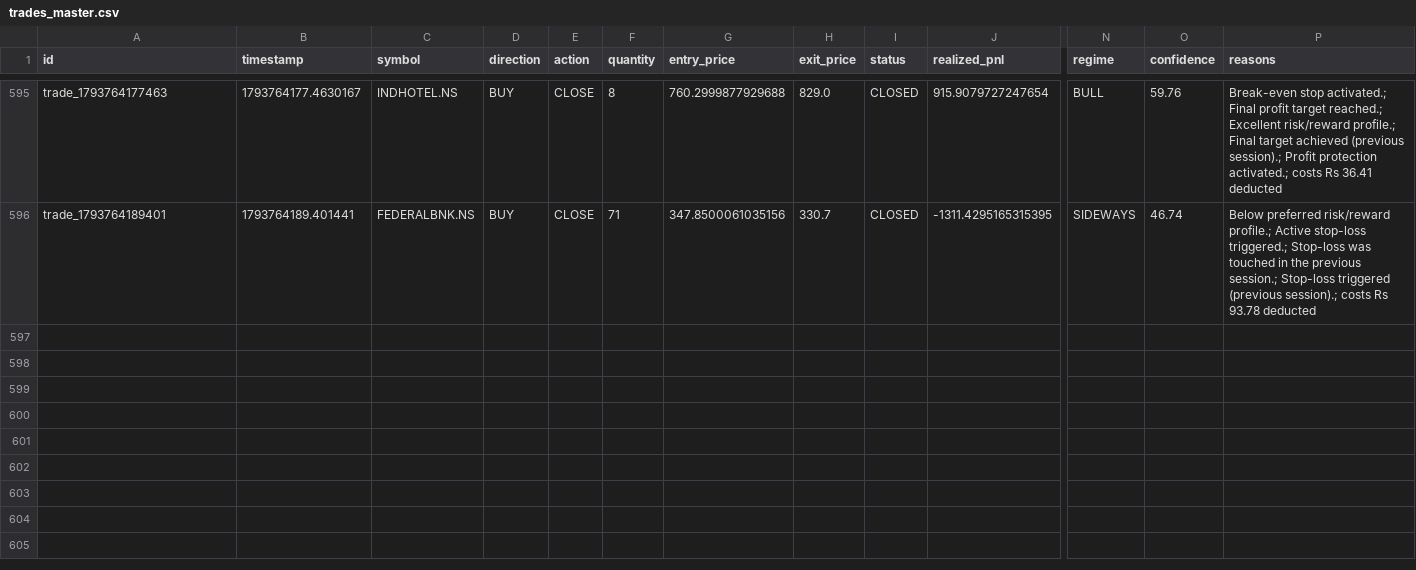
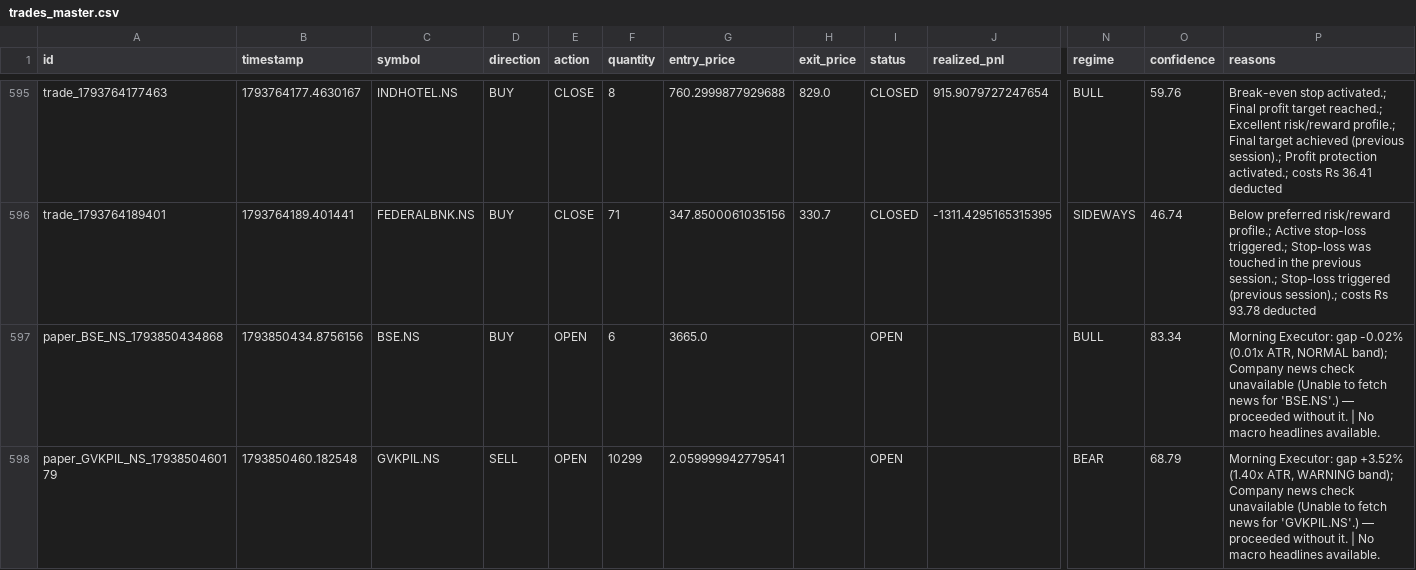
Before and after one commit to kkrsaini-engineer/Trade_testing, a CSV file: storage/trades/trades_master.csv, drawn as a sheet; only a part is shown, gaps mark what is left out; rows hold the shown columns only; the diff names each change by its address in the sheet, - before the commit and + after, or states it on an @@ line.

```diff
--- a/storage/trades/trades_master.csv
+++ b/storage/trades/trades_master.csv
+row 597: paper_BSE_NS_1793850434868 | 1793850434.8756156 | BSE.NS | BUY | OPEN | 6 | 3665.0 |  | OPEN |  | BULL | 83.34 | Morning Executor: gap -0.02% (0.01x ATR, NORMAL band); Company news check unavailable (Unable to fetch news for 'BSE.NS'.) — proceeded without it. | No macro headlines available.
+row 598: paper_GVKPIL_NS_1793850460179 | 1793850460.182548 | GVKPIL.NS | SELL | OPEN | 10299 | 2.059999942779541 |  | OPEN |  | BEAR | 68.79 | Morning Executor: gap +3.52% (1.40x ATR, WARNING band); Company news check unavailable (Unable to fetch news for 'GVKPIL.NS'.) — proceeded without it. | No macro headlines available.
```
Also changed, not shown: 7 other files.
